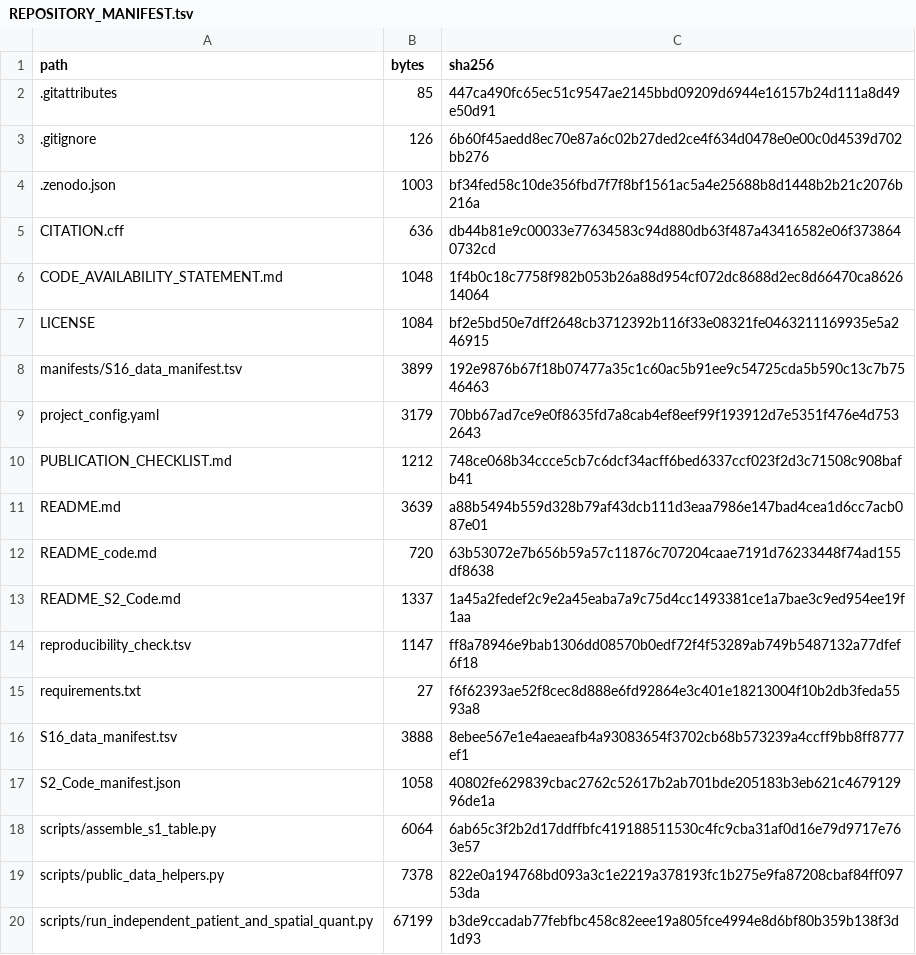
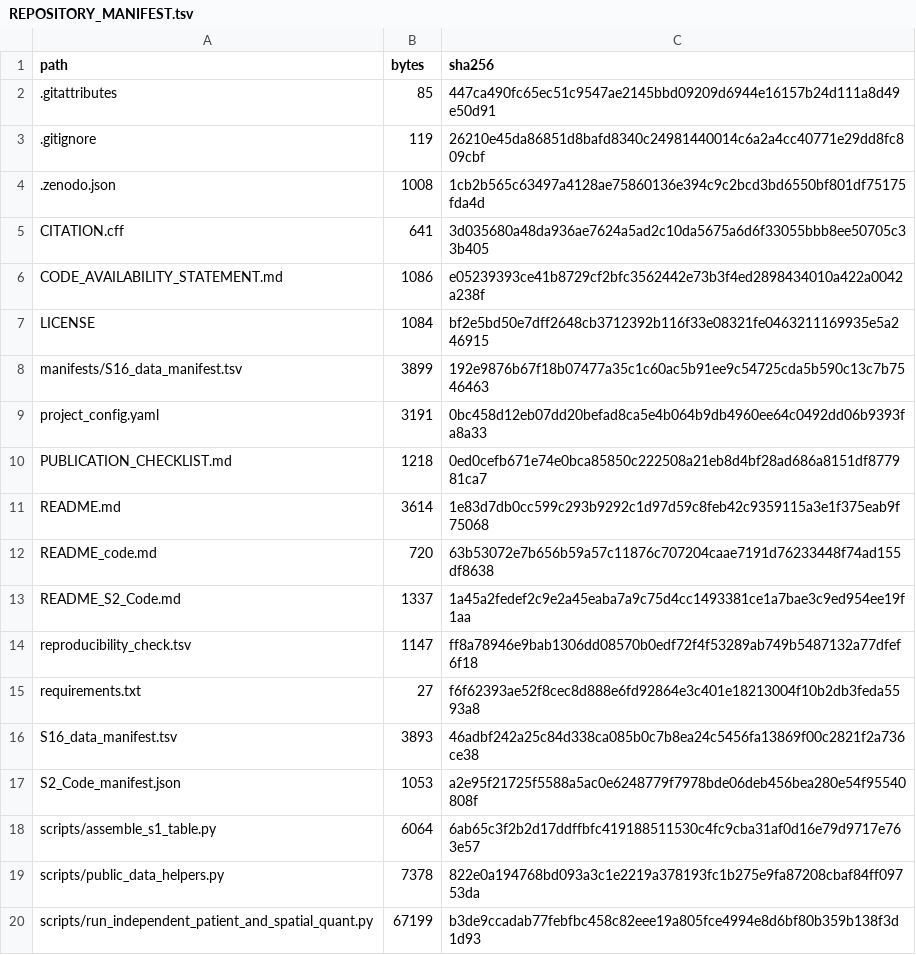
Before and after one commit to afa-cloud/escc-spatial-bulk-validation-framework-code, a TSV file: REPOSITORY_MANIFEST.tsv, drawn as a sheet; only a part is shown.

```diff
--- a/REPOSITORY_MANIFEST.tsv
+++ b/REPOSITORY_MANIFEST.tsv
@@ -2,11 +2,11 @@ path	bytes	sha256
 .gitattributes	85	447ca490fc65ec51c9547ae2145bbd09209d6944e16157b24d111a8d49e50d91
-.gitignore	126	6b60f45aedd8ec70e87a6c02b27ded2ce4f634d0478e0e00c0d4539d702bb276
-.zenodo.json	1003	bf34fed58c10de356fbd7f7f8bf1561ac5a4e25688b8d1448b2b21c2076b216a
-CITATION.cff	636	db44b81e9c00033e77634583c94d880db63f487a43416582e06f3738640732cd
-CODE_AVAILABILITY_STATEMENT.md	1048	1f4b0c18c7758f982b053b26a88d954cf072dc8688d2ec8d66470ca862614064
+.gitignore	119	26210e45da86851d8bafd8340c24981440014c6a2a4cc40771e29dd8fc809cbf
+.zenodo.json	1008	1cb2b565c63497a4128ae75860136e394c9c2bcd3bd6550bf801df75175fda4d
+CITATION.cff	641	3d035680a48da936ae7624a5ad2c10da5675a6d6f33055bbb8ee50705c33b405
+CODE_AVAILABILITY_STATEMENT.md	1086	e05239393ce41b8729cf2bfc3562442e73b3f4ed2898434010a422a0042a238f
 LICENSE	1084	bf2e5bd50e7dff2648cb3712392b116f33e08321fe0463211169935e5a246915
 manifests/S16_data_manifest.tsv	3899	192e9876b67f18b07477a35c1c60ac5b91ee9c54725cda5b590c13c7b7546463
-project_config.yaml	3179	70bb67ad7ce9e0f8635fd7a8cab4ef8eef99f193912d7e5351f476e4d7532643
-PUBLICATION_CHECKLIST.md	1212	748ce068b34ccce5cb7c6dcf34acff6bed6337ccf023f2d3c71508c908bafb41
-README.md	3639	a88b5494b559d328b79af43dcb111d3eaa7986e147bad4cea1d6cc7acb087e01
+project_config.yaml	3191	0bc458d12eb07dd20befad8ca5e4b064b9db4960ee64c0492dd06b9393fa8a33
+PUBLICATION_CHECKLIST.md	1218	0ed0cefb671e74e0bca85850c222508a21eb8d4bf28ad686a8151df877981ca7
+README.md	3614	1e83d7db0cc599c293b9292c1d97d59c8feb42c9359115a3e1f375eab9f75068
 README_code.md	720	63b53072e7b656b59a57c11876c707204caae7191d76233448f74ad155df8638
@@ -15,4 +15,4 @@ reproducibility_check.tsv	1147	ff8a78946e9bab1306dd08570b0edf72f4f53289ab749b548
 requirements.txt	27	f6f62393ae52f8cec8d888e6fd92864e3c401e18213004f10b2db3feda5593a8
-S16_data_manifest.tsv	3888	8ebee567e1e4aeaeafb4a93083654f3702cb68b573239a4ccff9bb8ff8777ef1
-S2_Code_manifest.json	1058	40802fe629839cbac2762c52617b2ab701bde205183b3eb621c467912996de1a
+S16_data_manifest.tsv	3893	46adbf242a25c84d338ca085b0c7b8ea24c5456fa13869f00c2821f2a736ce38
+S2_Code_manifest.json	1053	a2e95f21725f5588a5ac0e6248779f7978bde06deb456bea280e54f95540808f
 scripts/assemble_s1_table.py	6064	6ab65c3f2b2d17ddffbfc419188511530c4fc9cba31af0d16e79d9717e763e57
```
Also changed, not shown: S16_data_manifest.tsv, 9 other files.
